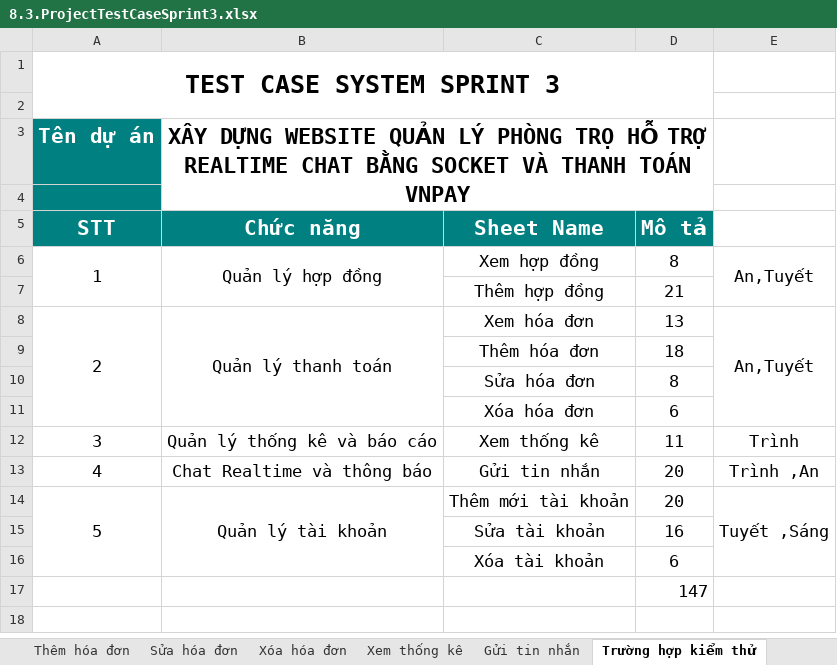
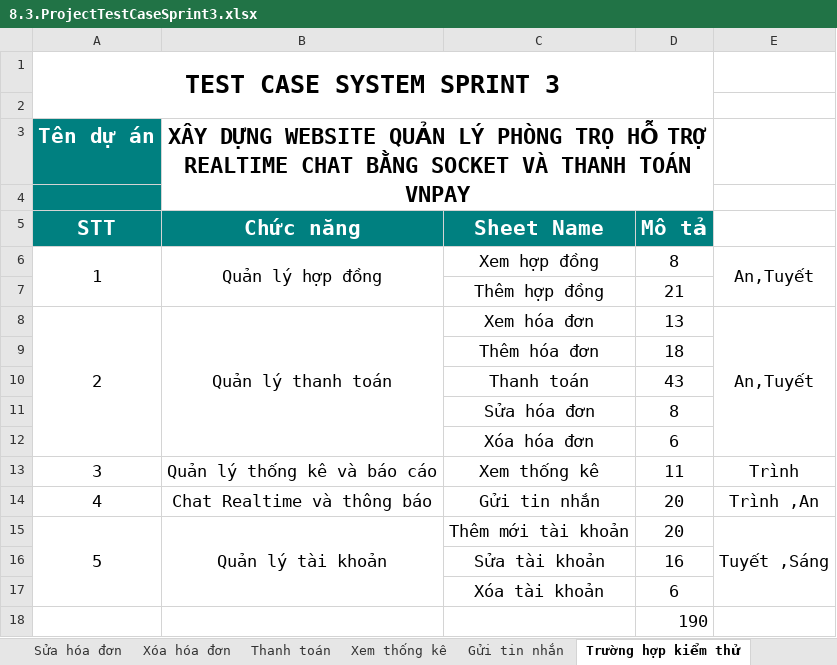
Before and after one commit to Khoa-CNTT/XDWQLPTH1792, an Excel workbook: tailieu/8.3.ProjectTestCaseSprint3.xlsx, sheet Trường hợp kiểm thử, drawn as a sheet; values as stored, in another font and other column widths than the file's, no borders; addresses are those after the commit; the diff names each change by its address in the sheet, - before the commit and + after, or states it on an @@ line.

```diff
--- a/tailieu/8.3.ProjectTestCaseSprint3.xlsx (sheet Trường hợp kiểm thử)
+++ b/tailieu/8.3.ProjectTestCaseSprint3.xlsx (sheet Trường hợp kiểm thử)
+sheet tab: Thanh toán
+row 10:  |  | Thanh toán | 43
-D18 (Mô tả): 147
+D18 (Mô tả): 190
```
Also changed, not shown: sheet Xem hóa đơn, sheet Gửi tin nhắn, sheet Xem thống kê, other sheet tabs, charts or pictures, tailieu/8.2.ProjectTestCaseSprint2.xlsx, tailieu/9.ProjectTestReport.xlsx, 4 other files.
